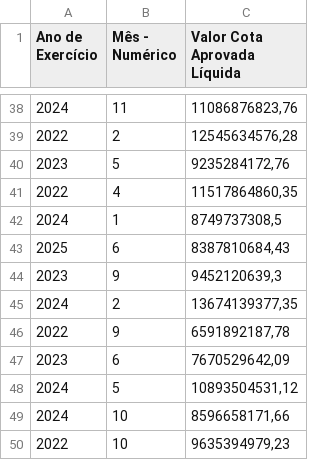
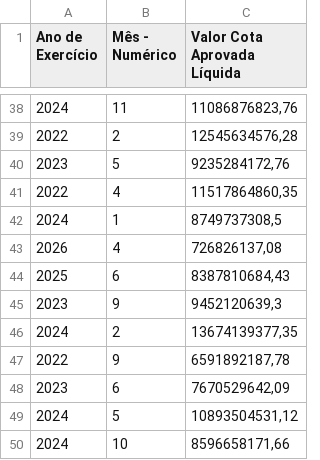
Before and after one commit to splor-mg/dados-totais-armazem-siafi, a CSV file: data-raw/totais_siafi_execucao_cota_current.csv, drawn as a sheet; only a part is shown, gaps mark what is left out; the shorter side is filled out with more unchanged rows; the diff names each change by its address in the sheet, - before the commit and + after, or states it on an @@ line.

```diff
--- a/data-raw/totais_siafi_execucao_cota_current.csv
+++ b/data-raw/totais_siafi_execucao_cota_current.csv
+row 43: 2026 | 4 | 726826137,08
```
Also changed, not shown: data-raw/totais_siafi_execucao_current.csv, data-raw/totais_siafi_restos_pagar.csv, 5 other files.
